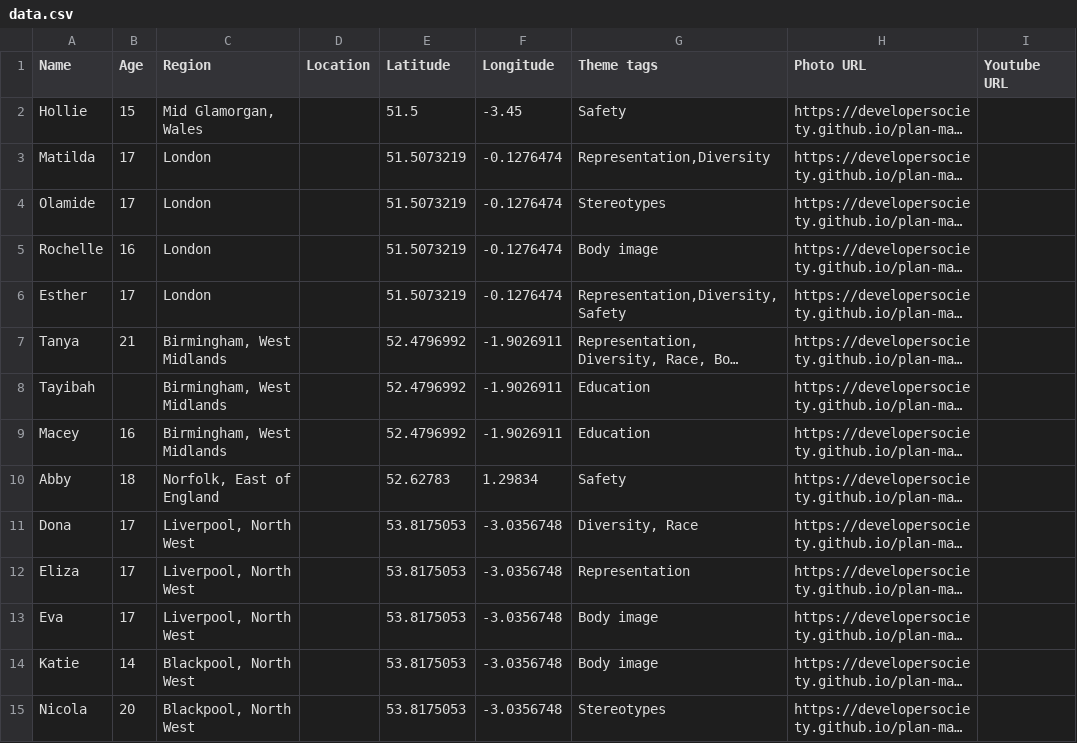
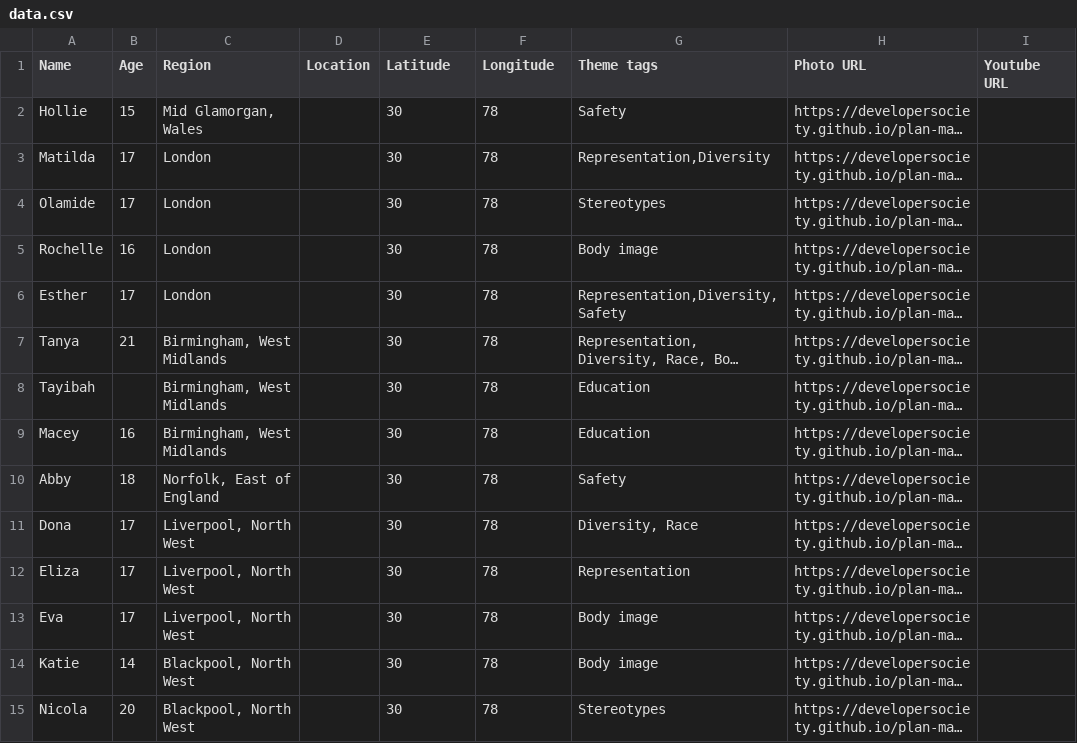
Before and after one commit to developersociety/plan-map-2, a CSV file: data.csv, drawn as a sheet; only a part is shown; long unchanged cells end in …; the diff covers the shown part only; the diff names each change by its address in the sheet, - before the commit and + after, or states it on an @@ line.

```diff
--- a/data.csv
+++ b/data.csv
-E2 (Latitude): 51.5
+E2 (Latitude): 30
-F2 (Longitude): -3.45
+F2 (Longitude): 78
-E3:E6 (Latitude): 51.5073219
+E3:E6 (Latitude): 30
-F3:F6 (Longitude): -0.1276474
+F3:F6 (Longitude): 78
-E7:E9 (Latitude): 52.4796992
+E7:E9 (Latitude): 30
-F7:F9 (Longitude): -1.9026911
+F7:F9 (Longitude): 78
-E10 (Latitude): 52.62783
+E10 (Latitude): 30
-F10 (Longitude): 1.29834
+F10 (Longitude): 78
-E11:E15 (Latitude): 53.8175053
+E11:E15 (Latitude): 30
-F11:F15 (Longitude): -3.0356748
+F11:F15 (Longitude): 78
```
Also changed, not shown: 56 edited cells elsewhere in this file, 6 other files.
